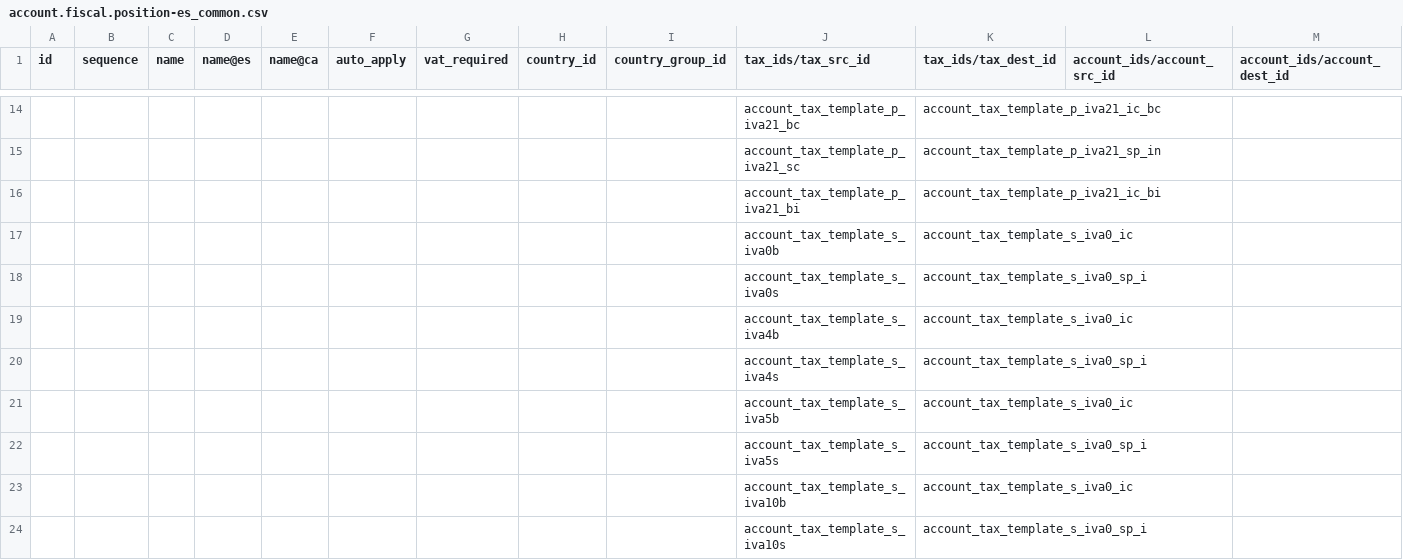
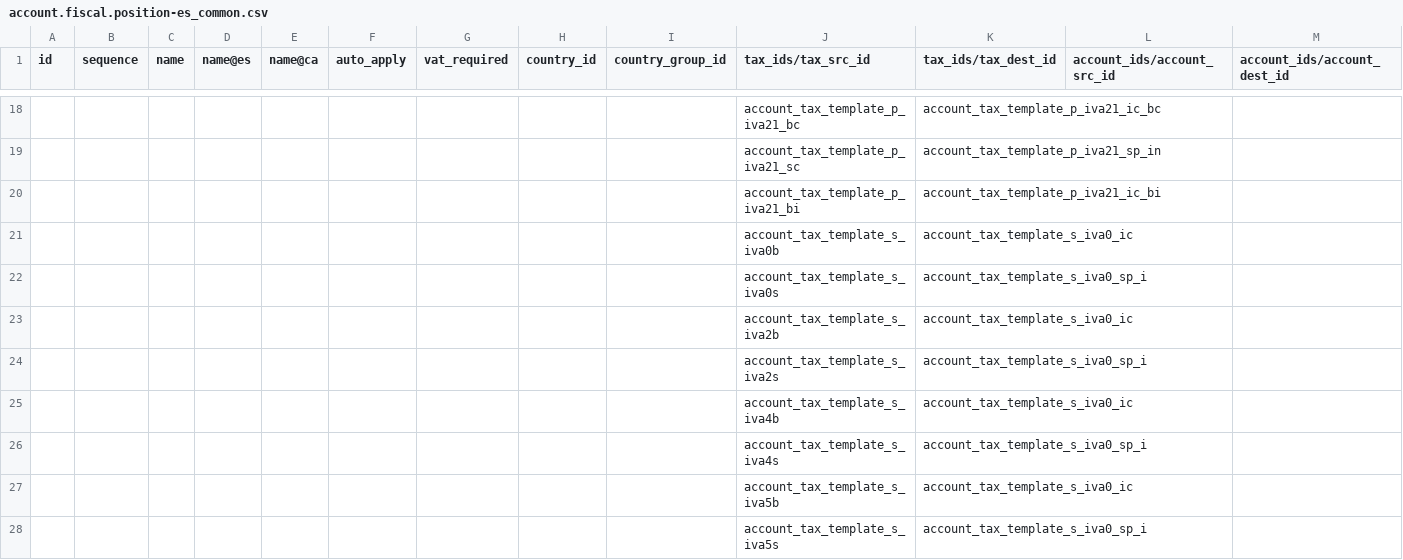
Before and after one commit to adhoc-cicd/odoo-odoo, a CSV file: addons/l10n_es/data/template/account.fiscal.position-es_common.csv, drawn as a sheet; only a part is shown, gaps mark what is left out; the shorter side is filled out with more unchanged rows; the diff covers the shown part only; the diff names each change by its address in the sheet, - before the commit and + after, or states it on an @@ line.

```diff
--- a/addons/l10n_es/data/template/account.fiscal.position-es_common.csv
+++ b/addons/l10n_es/data/template/account.fiscal.position-es_common.csv
+row 23:  |  |  |  |  |  |  |  |  | account_tax_template_s_iva2b | account_tax_template_s_iva0_ic
+row 24:  |  |  |  |  |  |  |  |  | account_tax_template_s_iva2s | account_tax_template_s_iva0_sp_i
```
Also changed, not shown: 30 added rows elsewhere in this file, addons/l10n_es/data/template/account.tax.group-es_common.csv, 2 other files.
